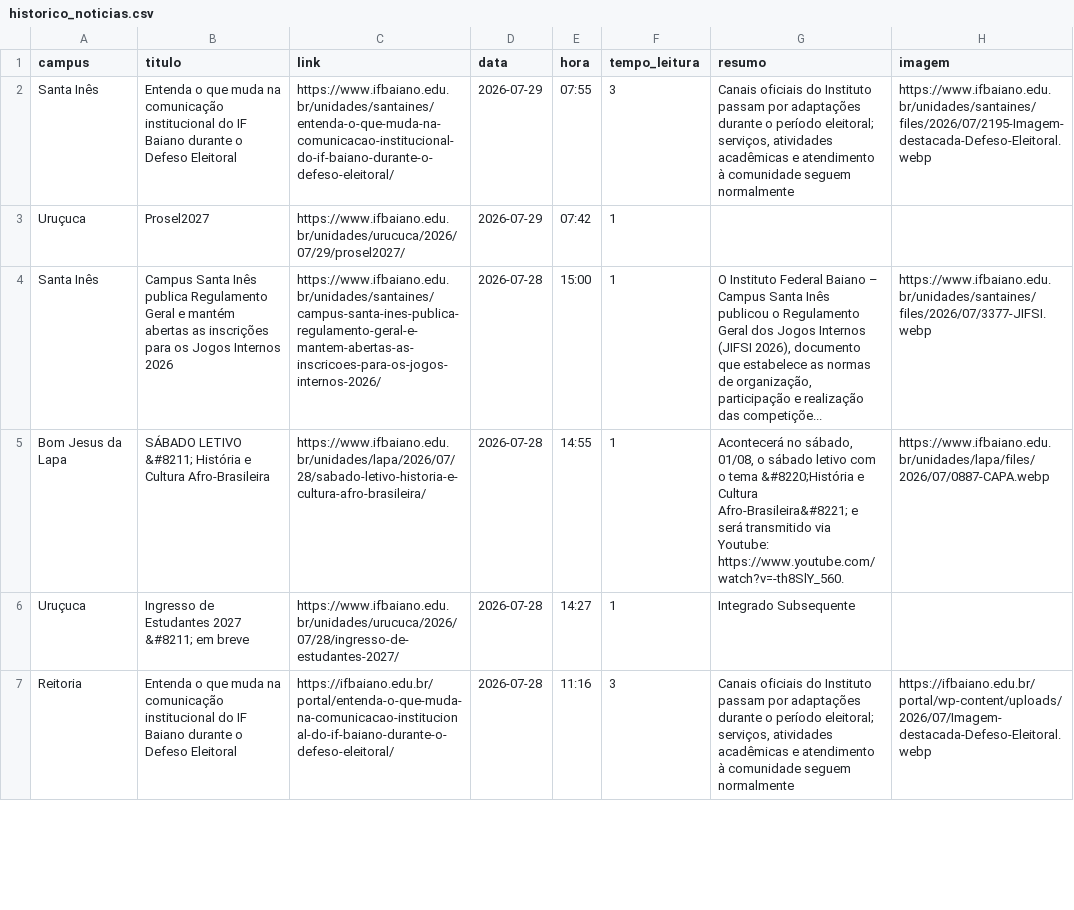
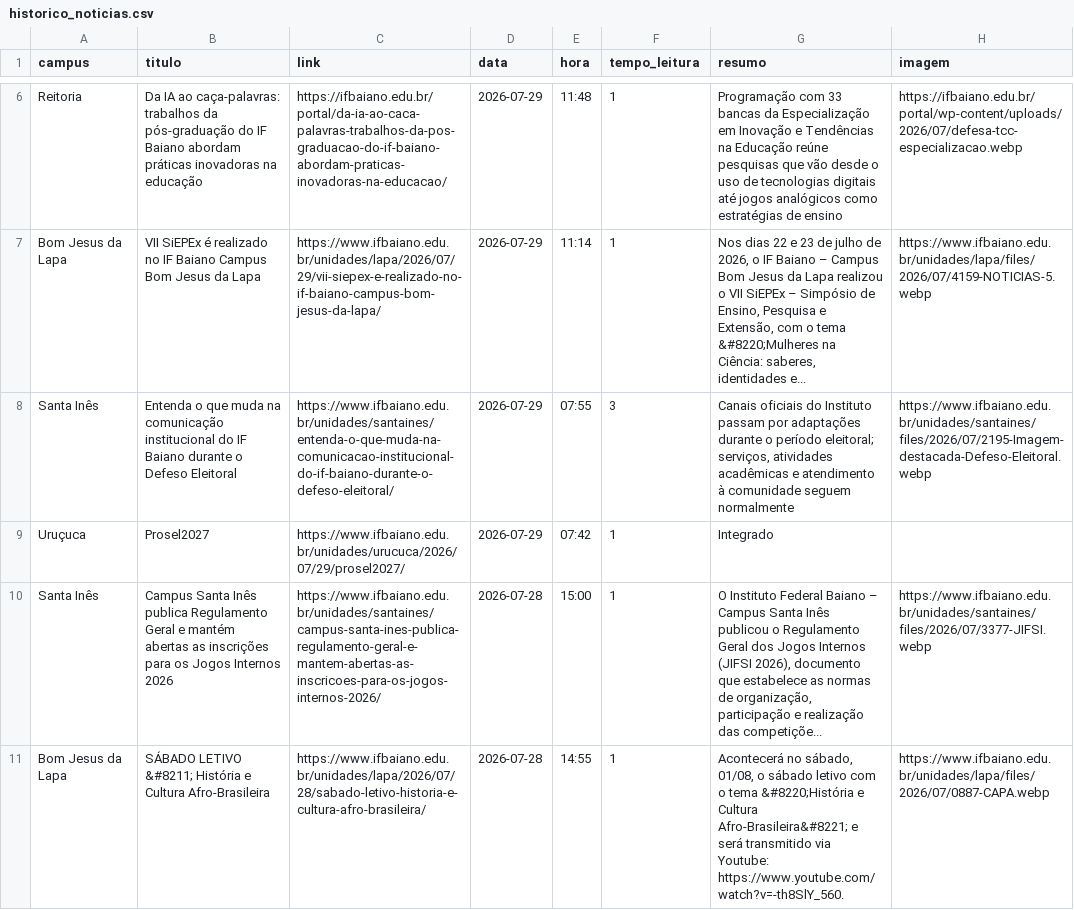
Before and after one commit to ascomifbaiano/jornal-bembaiano, a CSV file: data/historico_noticias.csv, drawn as a sheet; only a part is shown, gaps mark what is left out; the shorter side is filled out with more unchanged rows; the diff covers the shown part only.

```diff
--- a/data/historico_noticias.csv
+++ b/data/historico_noticias.csv
@@ -2,3 +6,5 @@ campus,titulo,link,data,hora,tempo_leitura,resumo,imagem
+Reitoria,Da IA ao caça-palavras: trabalhos da pós-graduação do IF Baiano abordam práticas inovadoras na educação,https://ifbaiano.edu.br/portal/da-ia-ao-caca-palavras-trabalhos-da-pos-graduacao-do-if-baiano-abordam-praticas-inovadoras-na-educacao/,2026-07-29,11:48,1,Programação com 33 bancas da Especialização em Inovação e Tendências na Educação reúne pesquisas que vão desde o uso de tecnologias digitais até jogos analógicos como estratégias de ensino,https://ifbaiano.edu.br/portal/wp-content/uploads/2026/07/defesa-tcc-especializacao.webp
+Bom Jesus da Lapa,VII SiEPEx é realizado no IF Baiano Campus Bom Jesus da Lapa,https://www.ifbaiano.edu.br/unidades/lapa/2026/07/29/vii-siepex-e-realizado-no-if-baiano-campus-bom-jesus-da-lapa/,2026-07-29,11:14,1,"Nos dias 22 e 23 de julho de 2026, o IF Baiano – Campus Bom Jesus da Lapa realizou o VII SiEPEx – Simpósio de Ensino, Pesquisa e Extensão, com o tema &#8220;Mulheres na Ciência: saberes, identidades e...",https://www.ifbaiano.edu.br/unidades/lapa/files/2026/07/4159-NOTICIAS-5.webp
 Santa Inês,Entenda o que muda na comunicação institucional do IF Baiano durante o Defeso Eleitoral,https://www.ifbaiano.edu.br/unidades/santaines/entenda-o-que-muda-na-comunicacao-institucional-do-if-baiano-durante-o-defeso-eleitoral/,2026-07-29,07:55,3,"Canais oficiais do Instituto passam por adaptações durante o período eleitoral; serviços, atividades acadêmicas e atendimento à comunidade seguem normalmente",https://www.ifbaiano.edu.br/unidades/santaines/files/2026/07/2195-Imagem-destacada-Defeso-Eleitoral.webp
-Uruçuca,Prosel2027,https://www.ifbaiano.edu.br/unidades/urucuca/2026/07/29/prosel2027/,2026-07-29,07:42,1,,
+Uruçuca,Prosel2027,https://www.ifbaiano.edu.br/unidades/urucuca/2026/07/29/prosel2027/,2026-07-29,07:42,1,Integrado,
 Santa Inês,Campus Santa Inês publica Regulamento Geral e mantém abertas as inscrições para os Jogos Internos 2026,https://www.ifbaiano.edu.br/unidades/santaines/campus-santa-ines-publica-regulamento-geral-e-mantem-abertas-as-inscricoes-para-os-jogos-internos-2026/,2026-07-28,15:00,1,"O Instituto Federal Baiano – Campus Santa Inês publicou o Regulamento Geral dos Jogos Internos (JIFSI 2026), documento que estabelece as normas de organização, participação e realização das competiçõe...",https://www.ifbaiano.edu.br/unidades/santaines/files/2026/07/3377-JIFSI.webp
```
Also changed, not shown: 4 added rows and 3 removed rows elsewhere in this file.
